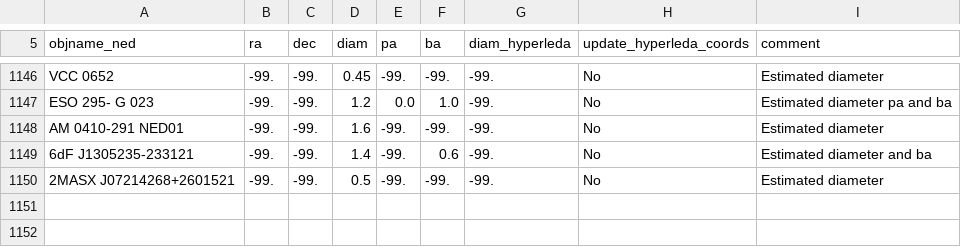
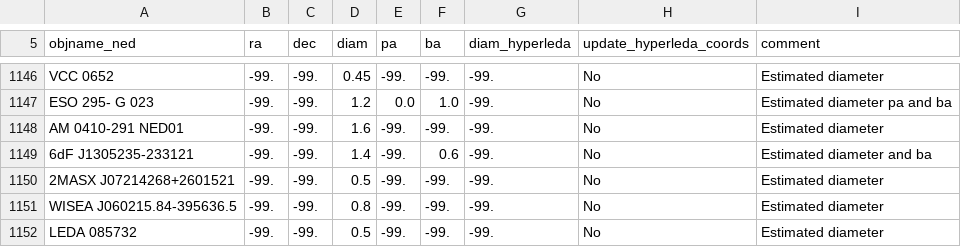
Before and after one commit to moustakas/SGA, a CSV file: py/SGA/data/SGA2025/SGA2025-vi-properties.csv, drawn as a sheet; only a part is shown, gaps mark what is left out.

```diff
--- a/py/SGA/data/SGA2025/SGA2025-vi-properties.csv
+++ b/py/SGA/data/SGA2025/SGA2025-vi-properties.csv
@@ -1150 +1150,3 @@ AM 0410-291 NED01,-99.,-99.,1.6,-99.,-99.,-99.,No,Estimated diameter
 2MASX J07214268+2601521,-99.,-99.,0.5,-99.,-99.,-99.,No,Estimated diameter
+WISEA J060215.84-395636.5,-99.,-99.,0.8,-99.,-99.,-99.,No,Estimated diameter
+LEDA 085732,-99.,-99.,0.5,-99.,-99.,-99.,No,Estimated diameter
```
Also changed, not shown: py/SGA/data/SGA2025/SGA2025-crossid-errors.csv, py/SGA/data/SGA2025/custom-external_v1.0.csv, 4 other files.
